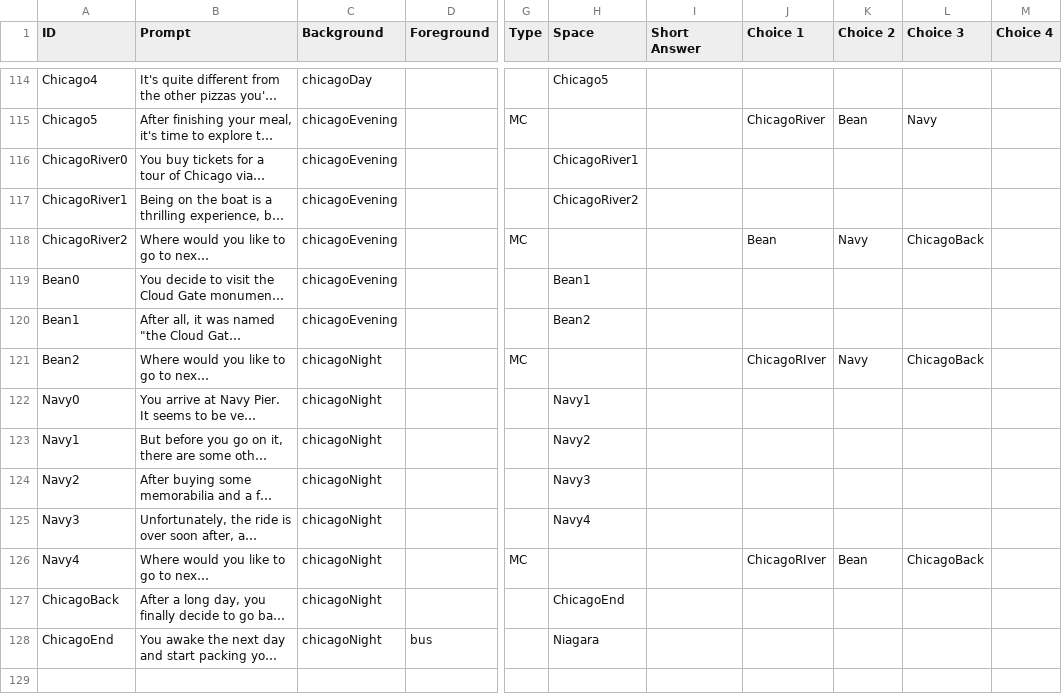
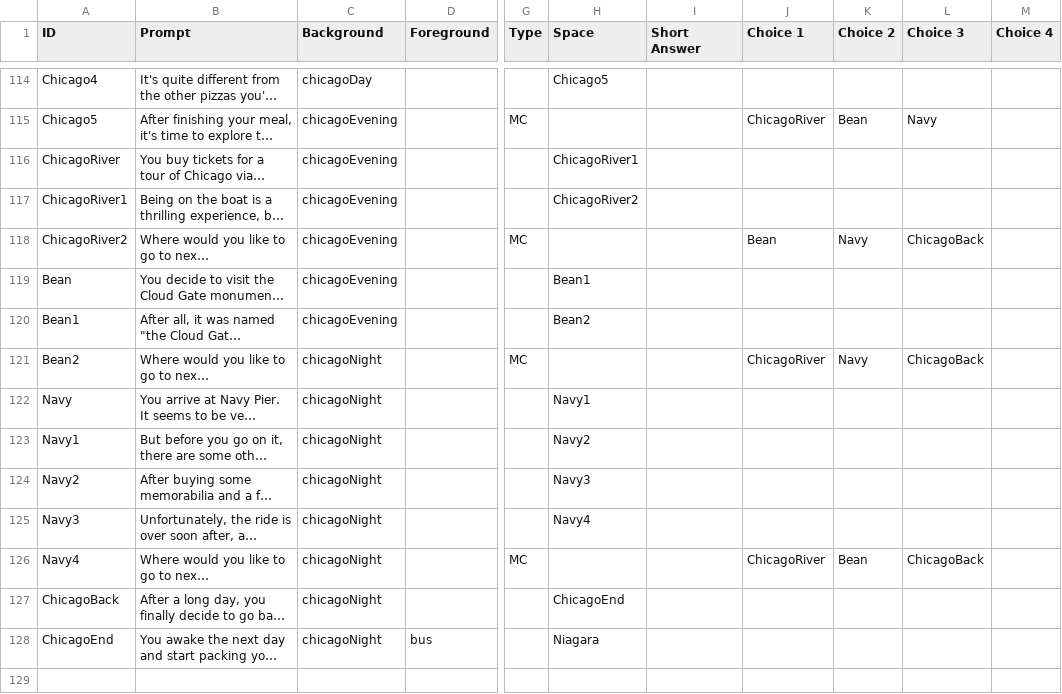
Before and after one commit to FlyOrBoom/muricantrails, a CSV file: story.csv, drawn as a sheet; only a part is shown, gaps mark what is left out; long unchanged cells end in …; the diff covers the shown part only; the diff names each change by its address in the sheet, - before the commit and + after, or states it on an @@ line.

Commit message:
Less story bugs

```diff
--- a/story.csv
+++ b/story.csv
-A116 (ID): ChicagoRiver0
+A116 (ID): ChicagoRiver
-A119 (ID): Bean0
+A119 (ID): Bean
-J121 (Choice 1): ChicagoRIver
+J121 (Choice 1): ChicagoRiver
-A122 (ID): Navy0
+A122 (ID): Navy
-J126 (Choice 1): ChicagoRIver
+J126 (Choice 1): ChicagoRiver
```
Also changed, not shown: 100 edited cells elsewhere in this file.
